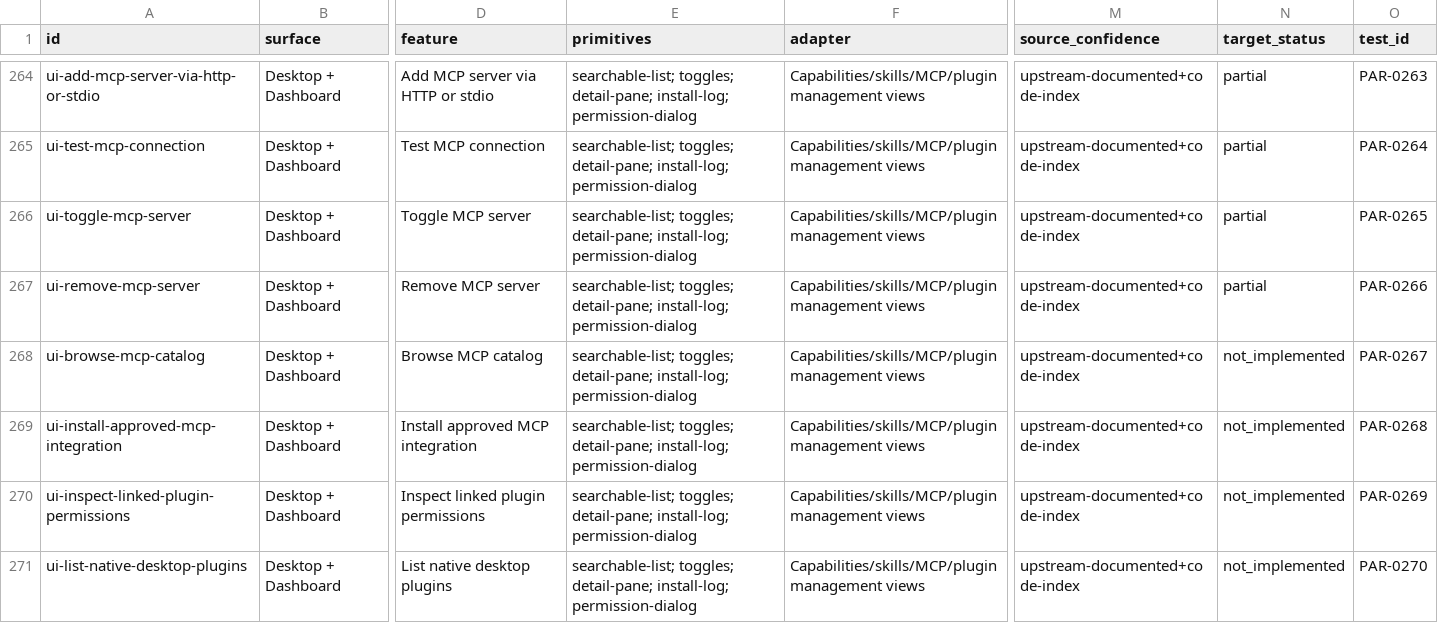
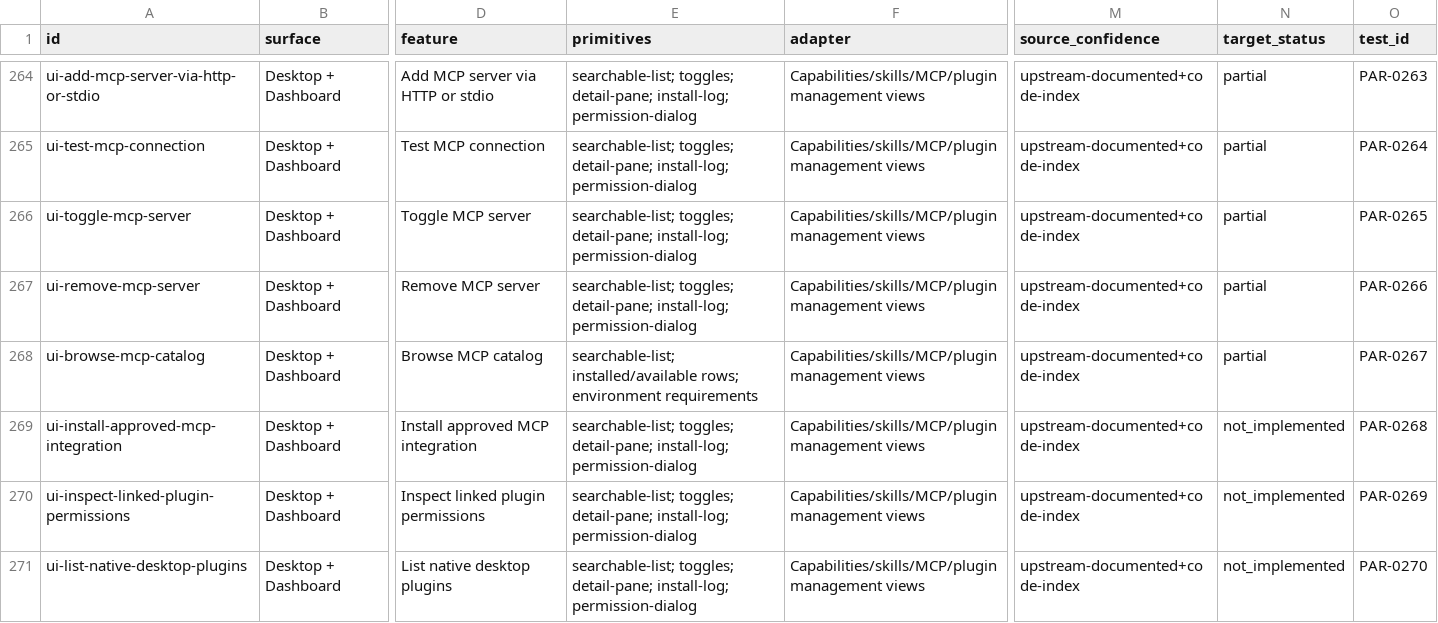
Before and after one commit to robertheadley/Doofus-Dock-Hermes, a CSV file: docs/reference/Hermes_DoofusDock_Rust_Parity_2026-11-12/maps/UI_ELEMENT_INVENTORY.csv, drawn as a sheet; only a part is shown, gaps mark what is left out; the diff names each change by its address in the sheet, - before the commit and + after, or states it on an @@ line.

```diff
--- a/docs/reference/Hermes_DoofusDock_Rust_Parity_2026-11-12/maps/UI_ELEMENT_INVENTORY.csv
+++ b/docs/reference/Hermes_DoofusDock_Rust_Parity_2026-11-12/maps/UI_ELEMENT_INVENTORY.csv
-E268 (primitives): searchable-list; toggles; detail-pane; install-log; permission-dialog
+E268 (primitives): searchable-list; installed/available rows; environment requirements
-N268 (target_status): not_implemented
+N268 (target_status): partial
```
Also changed, not shown: apps/hermes-native/docs/status/CHAT_TOOL_PROGRESS.csv, apps/hermes-native/docs/status/IMPLEMENTATION_PROGRESS.csv, 16 other files.
